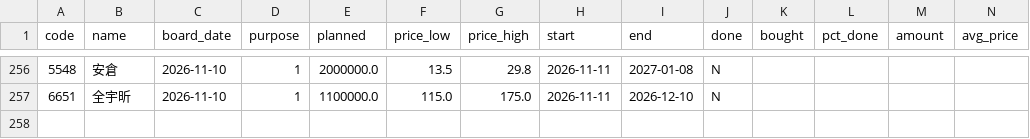
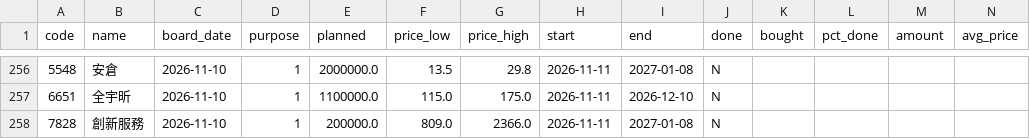
Before and after one commit to gelu27/Stock-lab, a CSV file: data/buyback.csv, drawn as a sheet; only a part is shown, gaps mark what is left out; rows hold the shown columns only; the diff names each change by its address in the sheet, - before the commit and + after, or states it on an @@ line.

```diff
--- a/data/buyback.csv
+++ b/data/buyback.csv
+row 258: 7828 | 創新服務 | 2026-11-10 | 1 | 200000.0 | 809.0 | 2366.0 | 2026-11-11 | 2027-01-08 | N
```
Also changed, not shown: data/daytrade_market.csv, data/insider_transfer.csv, 22 other files.
